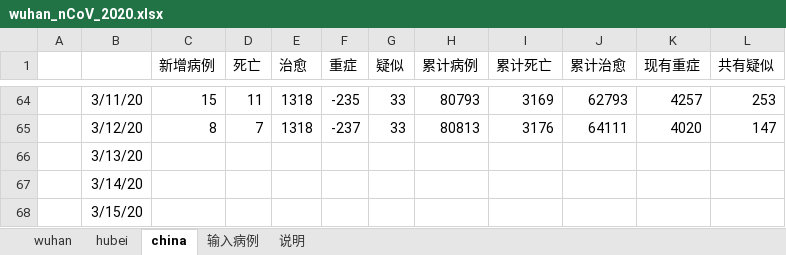
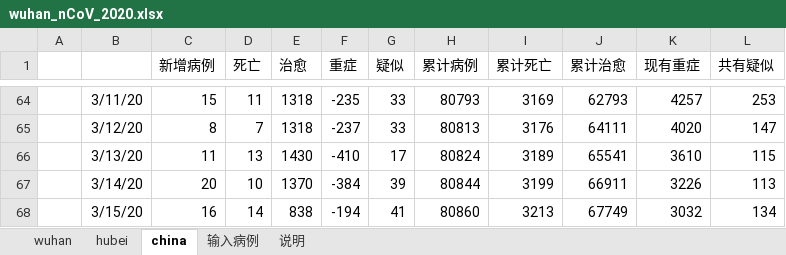
Before and after one commit to 3082455059/nCoV-SIR, an Excel workbook: wuhan_nCoV_2020.xlsx, sheet china, drawn as a sheet; only a part is shown, gaps mark what is left out; values as stored, in another font and other column widths than the file's, no borders; the diff covers the shown part only; the diff names each change by its address in the sheet, - before the commit and + after, or states it on an @@ line.

```diff
--- a/wuhan_nCoV_2020.xlsx (sheet china)
+++ b/wuhan_nCoV_2020.xlsx (sheet china)
-C66 (新增病例): (empty)
+C66 (新增病例): 11
-D66 (死亡): (empty)
+D66 (死亡): 13
-E66 (治愈): (empty)
+E66 (治愈): 1430
-F66 (重症): (empty)
+F66 (重症): -410
-G66 (疑似): (empty)
+G66 (疑似): 17
-H66 (累计病例): (empty)
+H66 (累计病例): 80824
-I66 (累计死亡): (empty)
+I66 (累计死亡): 3189
-J66 (累计治愈): (empty)
+J66 (累计治愈): 65541
-K66 (现有重症): (empty)
+K66 (现有重症): 3610
-L66 (共有疑似): (empty)
+L66 (共有疑似): 115
-C67 (新增病例): (empty)
+C67 (新增病例): 20
-D67 (死亡): (empty)
+D67 (死亡): 10
-E67 (治愈): (empty)
+E67 (治愈): 1370
-F67 (重症): (empty)
+F67 (重症): -384
-G67 (疑似): (empty)
+G67 (疑似): 39
-H67 (累计病例): (empty)
+H67 (累计病例): 80844
-I67 (累计死亡): (empty)
+I67 (累计死亡): 3199
-J67 (累计治愈): (empty)
+J67 (累计治愈): 66911
-K67 (现有重症): (empty)
+K67 (现有重症): 3226
-L67 (共有疑似): (empty)
+L67 (共有疑似): 113
-C68 (新增病例): (empty)
+C68 (新增病例): 16
-D68 (死亡): (empty)
+D68 (死亡): 14
-E68 (治愈): (empty)
+E68 (治愈): 838
-F68 (重症): (empty)
+F68 (重症): -194
-G68 (疑似): (empty)
+G68 (疑似): 41
-H68 (累计病例): (empty)
+H68 (累计病例): 80860
-I68 (累计死亡): (empty)
+I68 (累计死亡): 3213
-J68 (累计治愈): (empty)
+J68 (累计治愈): 67749
-K68 (现有重症): (empty)
+K68 (现有重症): 3032
-L68 (共有疑似): (empty)
+L68 (共有疑似): 134
```
Also changed, not shown: 20 edited cells elsewhere in this sheet, sheet hubei, sheet wuhan, sheet 输入病例.
